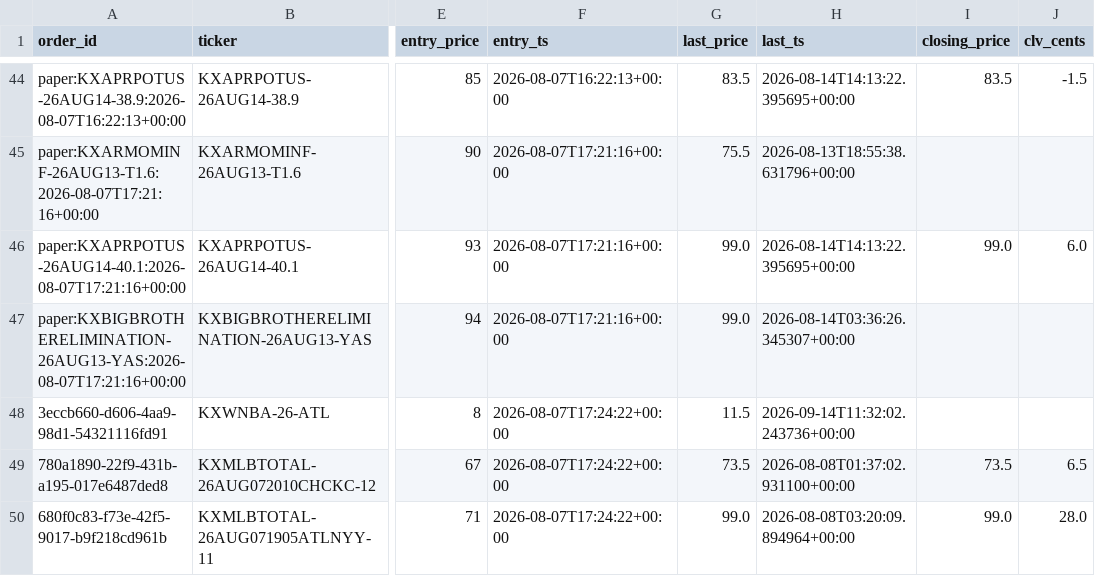
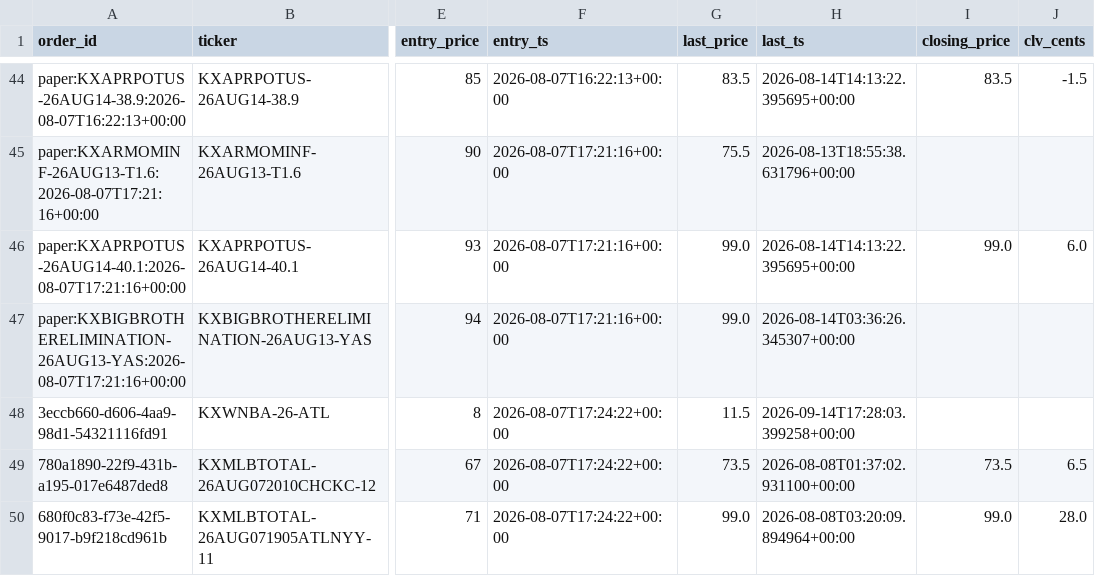
Before and after one commit to Jackhenry87/Prediction-Market-trading-bot, a CSV file: clv_sports.csv, drawn as a sheet; only a part is shown, gaps mark what is left out; the diff names each change by its address in the sheet, - before the commit and + after, or states it on an @@ line.

```diff
--- a/clv_sports.csv
+++ b/clv_sports.csv
-H48 (last_ts): 2026-09-14T11:32:02.243736+00:00
+H48 (last_ts): 2026-09-14T17:28:03.399258+00:00
```
Also changed, not shown: 3 other files.
